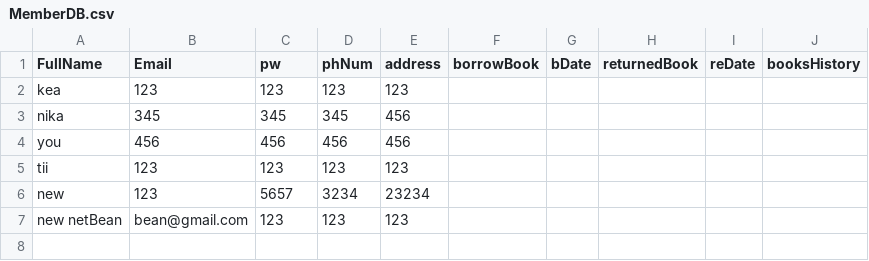
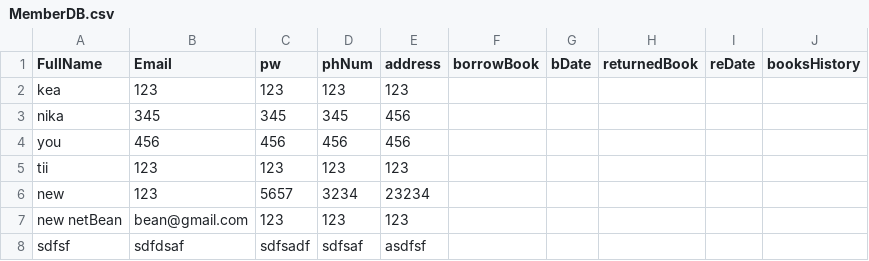
Before and after one commit to IPE-Project/LibraryMS, a CSV file: MemberDB.csv, drawn as a sheet; the diff names each change by its address in the sheet, - before the commit and + after, or states it on an @@ line.

```diff
--- a/MemberDB.csv
+++ b/MemberDB.csv
+row 8: sdfsf | sdfdsaf | sdfsadf | sdfsaf | asdfsf
```
Also changed, not shown: 3 other files.
